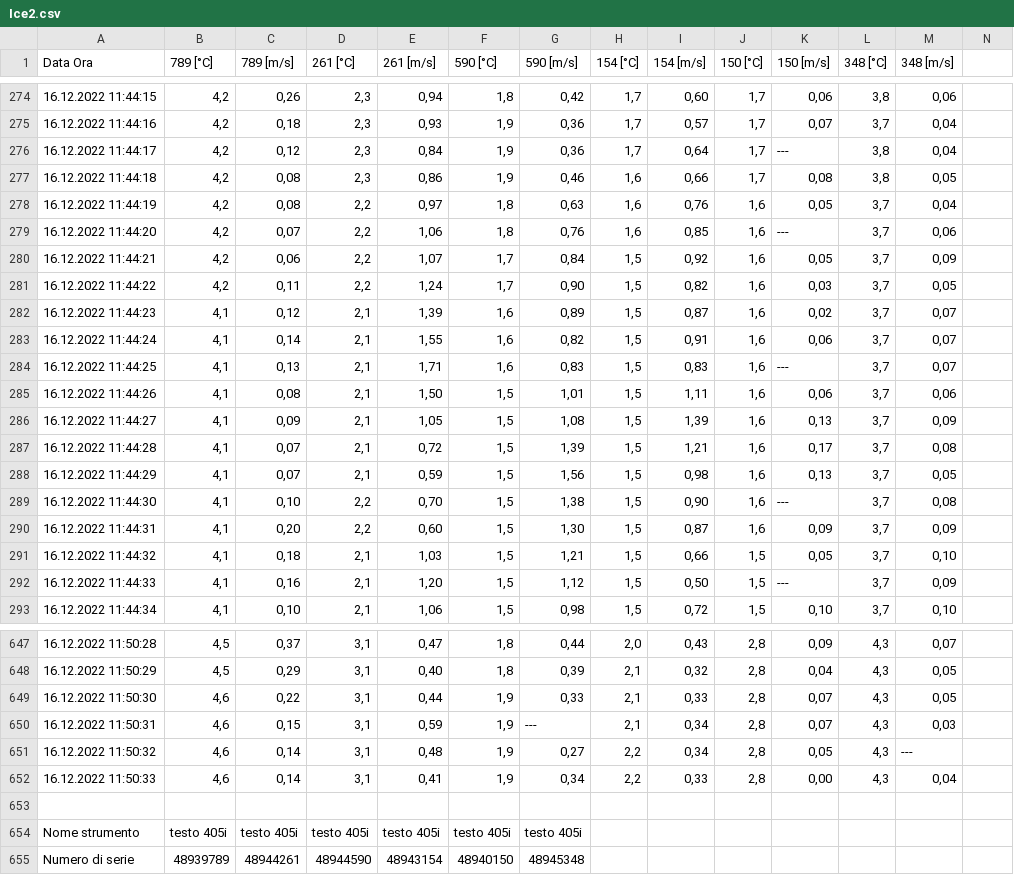
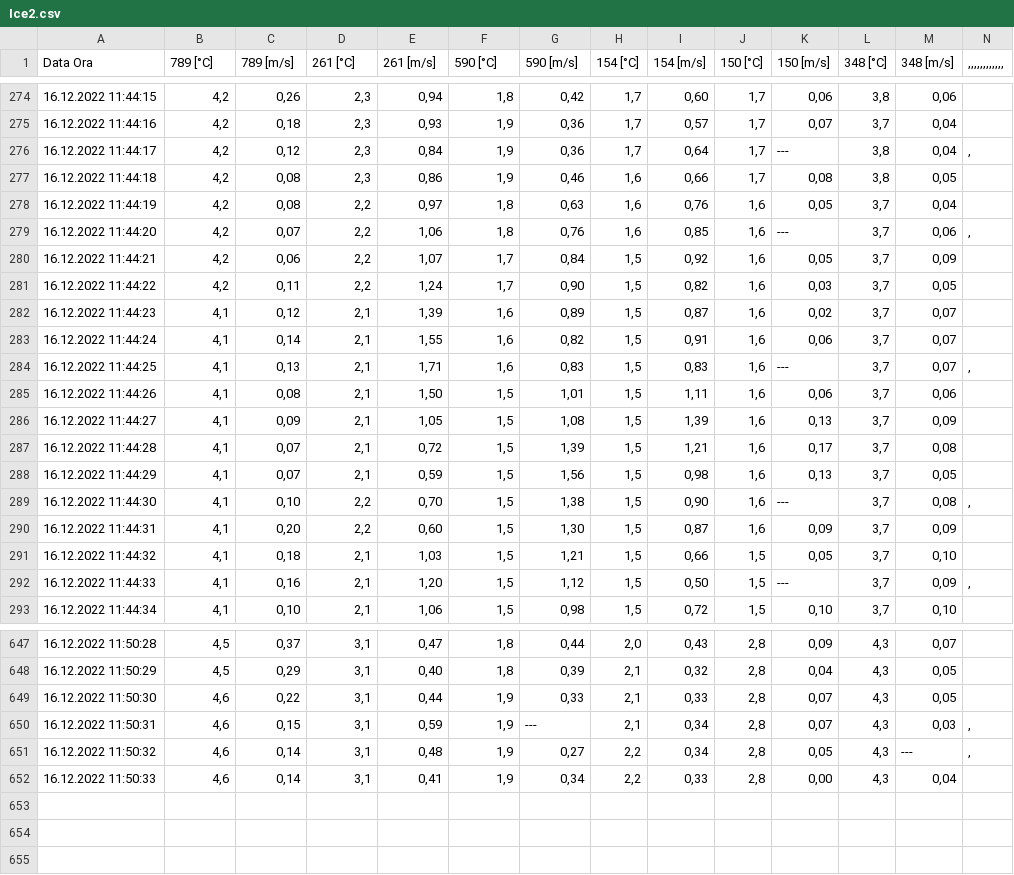
Before and after one commit to Cocoduds/Wind, a CSV file: RawData/Ice2.csv, drawn as a sheet; only a part is shown, gaps mark what is left out; the diff covers the shown part only.

```diff
--- a/RawData/Ice2.csv
+++ b/RawData/Ice2.csv
@@ -1 +1 @@
-Data Ora;789 [°C];789 [m/s];261 [°C];261 [m/s];590 [°C];590 [m/s];154 [°C];154 [m/s];150 [°C];150 [m/s];348 [°C];348 [m/s];
+Data Ora;789 [°C];789 [m/s];261 [°C];261 [m/s];590 [°C];590 [m/s];154 [°C];154 [m/s];150 [°C];150 [m/s];348 [°C];348 [m/s];,,,,,,,,,,,,
@@ -275,6 +275,6 @@
 16.12.2022 11:44:16;4,2;0,18;2,3;0,93;1,9;0,36;1,7;0,57;1,7;0,07;3,7;0,04;
-16.12.2022 11:44:17;4,2;0,12;2,3;0,84;1,9;0,36;1,7;0,64;1,7;---;3,8;0,04;
+16.12.2022 11:44:17;4,2;0,12;2,3;0,84;1,9;0,36;1,7;0,64;1,7;---;3,8;0,04;,
 16.12.2022 11:44:18;4,2;0,08;2,3;0,86;1,9;0,46;1,6;0,66;1,7;0,08;3,8;0,05;
 16.12.2022 11:44:19;4,2;0,08;2,2;0,97;1,8;0,63;1,6;0,76;1,6;0,05;3,7;0,04;
-16.12.2022 11:44:20;4,2;0,07;2,2;1,06;1,8;0,76;1,6;0,85;1,6;---;3,7;0,06;
+16.12.2022 11:44:20;4,2;0,07;2,2;1,06;1,8;0,76;1,6;0,85;1,6;---;3,7;0,06;,
 16.12.2022 11:44:21;4,2;0,06;2,2;1,07;1,7;0,84;1,5;0,92;1,6;0,05;3,7;0,09;
@@ -283,3 +283,3 @@
 16.12.2022 11:44:24;4,1;0,14;2,1;1,55;1,6;0,82;1,5;0,91;1,6;0,06;3,7;0,07;
-16.12.2022 11:44:25;4,1;0,13;2,1;1,71;1,6;0,83;1,5;0,83;1,6;---;3,7;0,07;
+16.12.2022 11:44:25;4,1;0,13;2,1;1,71;1,6;0,83;1,5;0,83;1,6;---;3,7;0,07;,
 16.12.2022 11:44:26;4,1;0,08;2,1;1,50;1,5;1,01;1,5;1,11;1,6;0,06;3,7;0,06;
@@ -288,6 +288,6 @@
 16.12.2022 11:44:29;4,1;0,07;2,1;0,59;1,5;1,56;1,5;0,98;1,6;0,13;3,7;0,05;
-16.12.2022 11:44:30;4,1;0,10;2,2;0,70;1,5;1,38;1,5;0,90;1,6;---;3,7;0,08;
+16.12.2022 11:44:30;4,1;0,10;2,2;0,70;1,5;1,38;1,5;0,90;1,6;---;3,7;0,08;,
 16.12.2022 11:44:31;4,1;0,20;2,2;0,60;1,5;1,30;1,5;0,87;1,6;0,09;3,7;0,09;
 16.12.2022 11:44:32;4,1;0,18;2,1;1,03;1,5;1,21;1,5;0,66;1,5;0,05;3,7;0,10;
-16.12.2022 11:44:33;4,1;0,16;2,1;1,20;1,5;1,12;1,5;0,50;1,5;---;3,7;0,09;
+16.12.2022 11:44:33;4,1;0,16;2,1;1,20;1,5;1,12;1,5;0,50;1,5;---;3,7;0,09;,
 16.12.2022 11:44:34;4,1;0,10;2,1;1,06;1,5;0,98;1,5;0,72;1,5;0,10;3,7;0,10;
@@ -649,7 +649,4 @@
 16.12.2022 11:50:30;4,6;0,22;3,1;0,44;1,9;0,33;2,1;0,33;2,8;0,07;4,3;0,05;
-16.12.2022 11:50:31;4,6;0,15;3,1;0,59;1,9;---;2,1;0,34;2,8;0,07;4,3;0,03;
-16.12.2022 11:50:32;4,6;0,14;3,1;0,48;1,9;0,27;2,2;0,34;2,8;0,05;4,3;---;
+16.12.2022 11:50:31;4,6;0,15;3,1;0,59;1,9;---;2,1;0,34;2,8;0,07;4,3;0,03;,
+16.12.2022 11:50:32;4,6;0,14;3,1;0,48;1,9;0,27;2,2;0,34;2,8;0,05;4,3;---;,
 16.12.2022 11:50:33;4,6;0,14;3,1;0,41;1,9;0,34;2,2;0,33;2,8;0,00;4,3;0,04;
-
-Nome strumento;testo 405i;testo 405i;testo 405i;testo 405i;testo 405i;testo 405i;
-Numero di serie;48939789;48944261;48944590;48943154;48940150;48945348;
```
Also changed, not shown: 103 edited cells elsewhere in this file, RawData/Ice1.csv, RawData/Ravenscourt1.csv, 21 other files.
